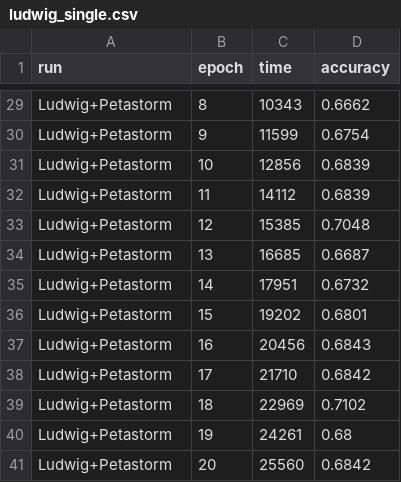
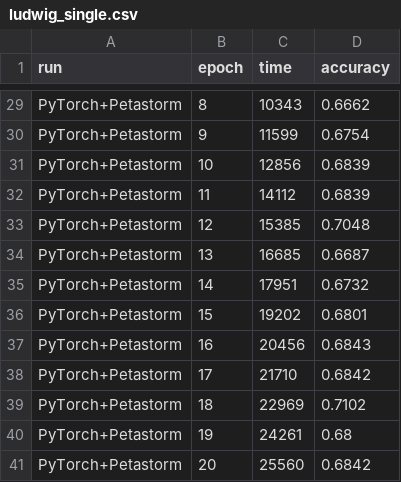
Before and after one commit to exoshuffle/raysort, a CSV file: scripts/plotting/ludwig_single.csv, drawn as a sheet; only a part is shown, gaps mark what is left out; the diff covers the shown part only; the diff names each change by its address in the sheet, - before the commit and + after, or states it on an @@ line.

```diff
--- a/scripts/plotting/ludwig_single.csv
+++ b/scripts/plotting/ludwig_single.csv
-A29:A41 (run): Ludwig+Petastorm
+A29:A41 (run): PyTorch+Petastorm
```
Also changed, not shown: 27 edited cells elsewhere in this file, 1 other file.
